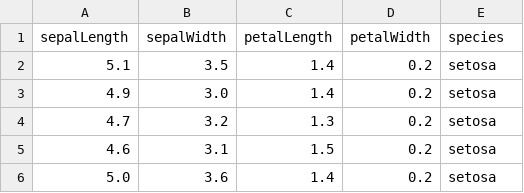
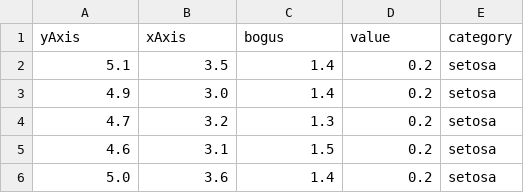
Before and after one commit to newtonlabs/d3-charts, a TSV file: app/specs/data/bubble_simple.tsv, drawn as a sheet; only a part is shown.

```diff
--- a/app/specs/data/bubble_simple.tsv
+++ b/app/specs/data/bubble_simple.tsv
@@ -1,2 +1,2 @@
-sepalLength	sepalWidth	petalLength	petalWidth	species
+yAxis	xAxis	bogus	value	category
 5.1	3.5	1.4	0.2	setosa
```
Also changed, not shown: 1 other file.
